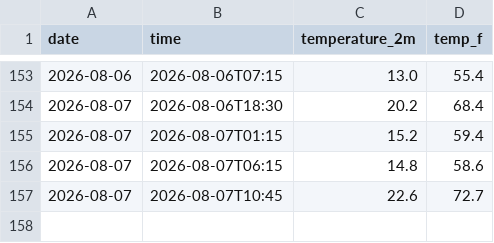
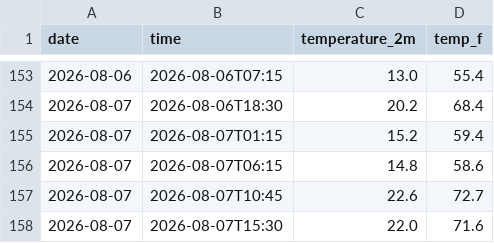
Before and after one commit to BryanC0305/weather-tracker, a CSV file: daily_log.csv, drawn as a sheet; only a part is shown, gaps mark what is left out.

```diff
--- a/daily_log.csv
+++ b/daily_log.csv
@@ -157 +157,2 @@ date,time,temperature_2m,temp_f
 2026-08-07,2026-08-07T10:45,22.6,72.7
+2026-08-07,2026-08-07T15:30,22.0,71.6
```
Also changed, not shown: 1 other file.
